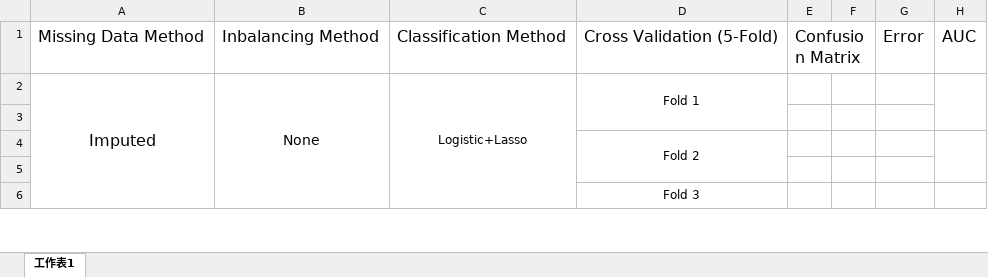
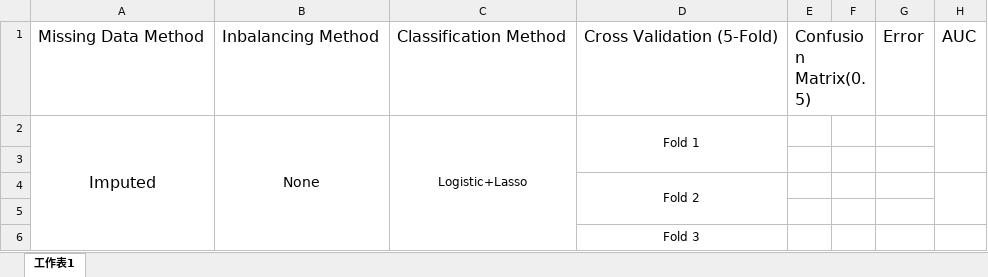
Before and after one commit to faying/Hypothyroid, an Excel workbook: Data/Result.xlsx, sheet 工作表1, drawn as a sheet; only a part is shown; values as stored, in another font and other column widths than the file's, no borders; conditional formats not drawn; the diff covers the shown part only; the diff names each change by its address in the sheet, - before the commit and + after, or states it on an @@ line.

```diff
--- a/Data/Result.xlsx (sheet 工作表1)
+++ b/Data/Result.xlsx (sheet 工作表1)
-E1: Confusion Matrix
+E1: Confusion Matrix(0.5)
```
Also changed, not shown: 16 added rows, 75 removed rows, 16 hidden or unhidden rows, 11 edited cells and merged cells elsewhere in this sheet, hidden cells, 1 other file.
